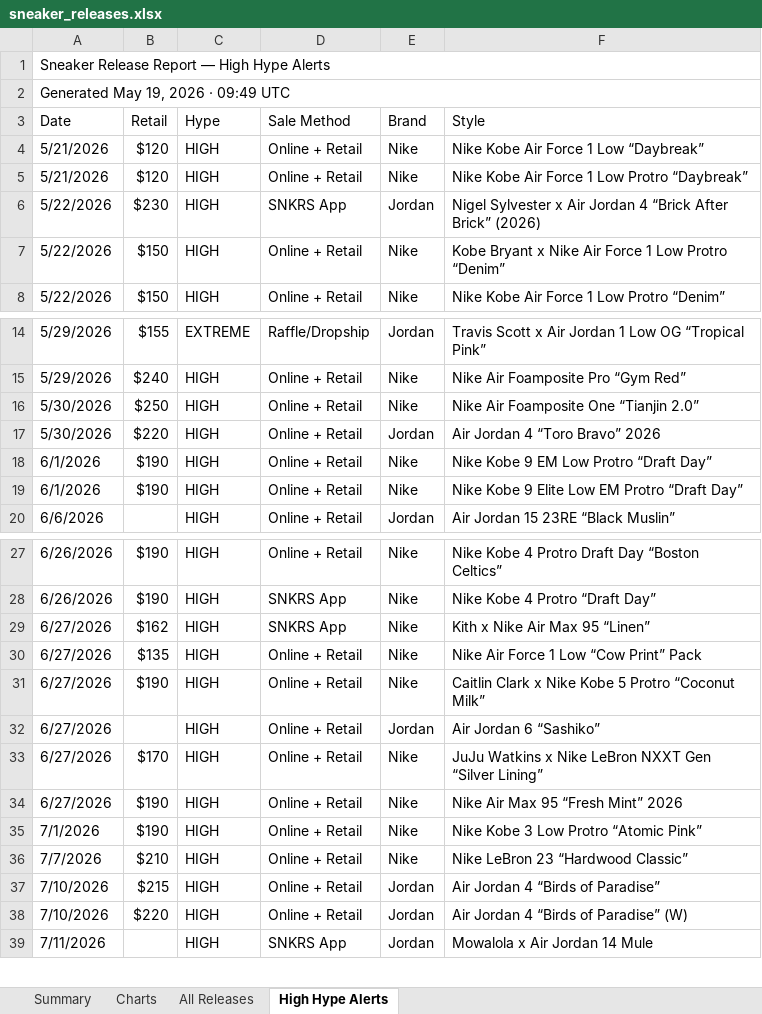
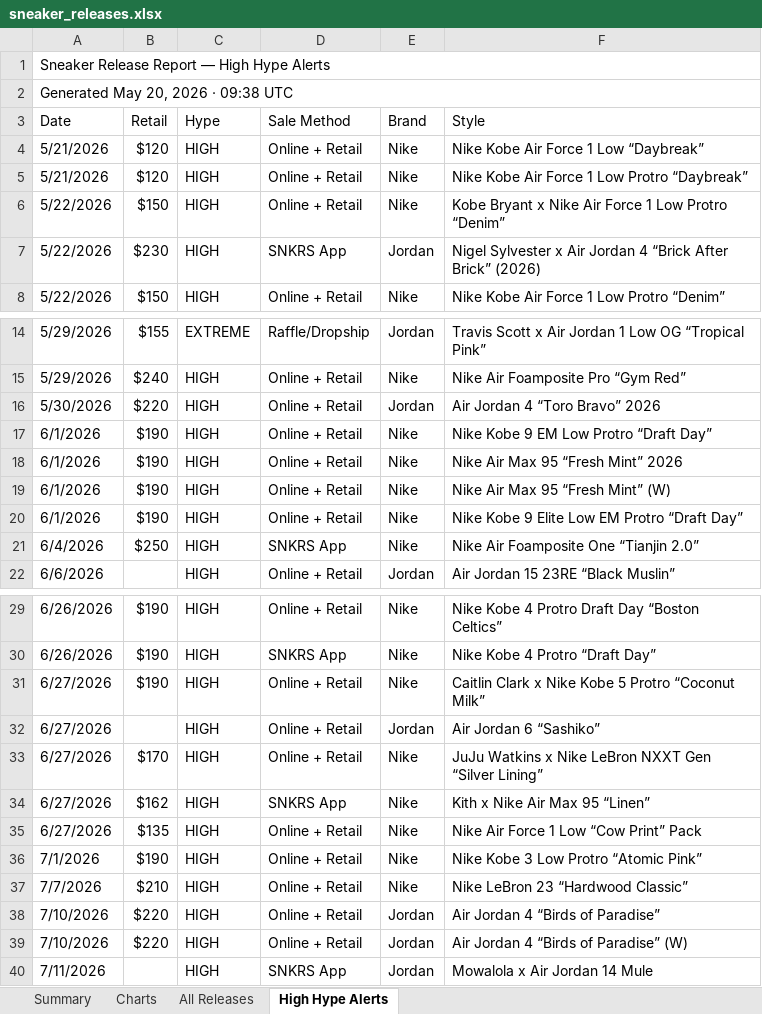
Before and after one commit to lordnader2002-sudo/Shoe-Tracker-v2, an Excel workbook: docs/data/sneaker_releases.xlsx, sheet High Hype Alerts, drawn as a sheet; only a part is shown, gaps mark what is left out; values as stored, in another font and other column widths than the file's, no cell formats; removed rows and columns are numbered as before the commit, all else as after; the diff covers the shown part only; the diff names each change by its address in the sheet, - before the commit and + after, or states it on an @@ line.

```diff
--- a/docs/data/sneaker_releases.xlsx (sheet High Hype Alerts)
+++ b/docs/data/sneaker_releases.xlsx (sheet High Hype Alerts)
-A2 (Date): Generated May 19, 2026 · 09:49 UTC
+A2 (Date): Generated May 20, 2026 · 09:38 UTC
@@ row 7 moved to row 6: 5/22/2026 @@
-row 16: 5/30/2026 | $250 | HIGH | Online + Retail | Nike | Nike Air Foamposite One “Tianjin 2.0”
+row 18: 6/1/2026 | $190 | HIGH | Online + Retail | Nike | Nike Air Max 95 “Fresh Mint” 2026
+row 19: 6/1/2026 | $190 | HIGH | Online + Retail | Nike | Nike Air Max 95 “Fresh Mint” (W)
+row 21: 6/4/2026 | $250 | HIGH | SNKRS App | Nike | Nike Air Foamposite One “Tianjin 2.0”
-row 30: 6/27/2026 | $135 | HIGH | Online + Retail | Nike | Nike Air Force 1 Low “Cow Print” Pack
@@ row 29 moved to row 34: 6/27/2026 @@
-B35 (Retail): $190
+B35 (Retail): $135
-F35 (Style): Nike Air Max 95 “Fresh Mint” 2026
+F35 (Style): Nike Air Force 1 Low “Cow Print” Pack
-B38 (Retail): $215
+B38 (Retail): $220
```
Also changed, not shown: 2 moved rows elsewhere in this sheet, sheet Summary, sheet All Releases, sheet Charts, cell formats, reports/sneaker_releases.xlsx, 1 other file.
